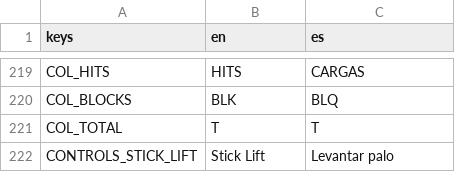
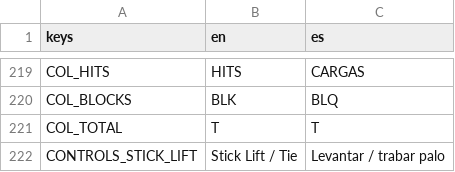
Before and after one commit to Melon-Collie/mitts, a CSV file: locale/translations.csv, drawn as a sheet; only a part is shown, gaps mark what is left out.

```diff
--- a/locale/translations.csv
+++ b/locale/translations.csv
@@ -221,2 +221,2 @@ COL_BLOCKS,BLK,BLQ
 COL_TOTAL,T,T
-CONTROLS_STICK_LIFT,Stick Lift,Levantar palo
+CONTROLS_STICK_LIFT,Stick Lift / Tie,Levantar / trabar palo
```
Also changed, not shown: 40 other files.
